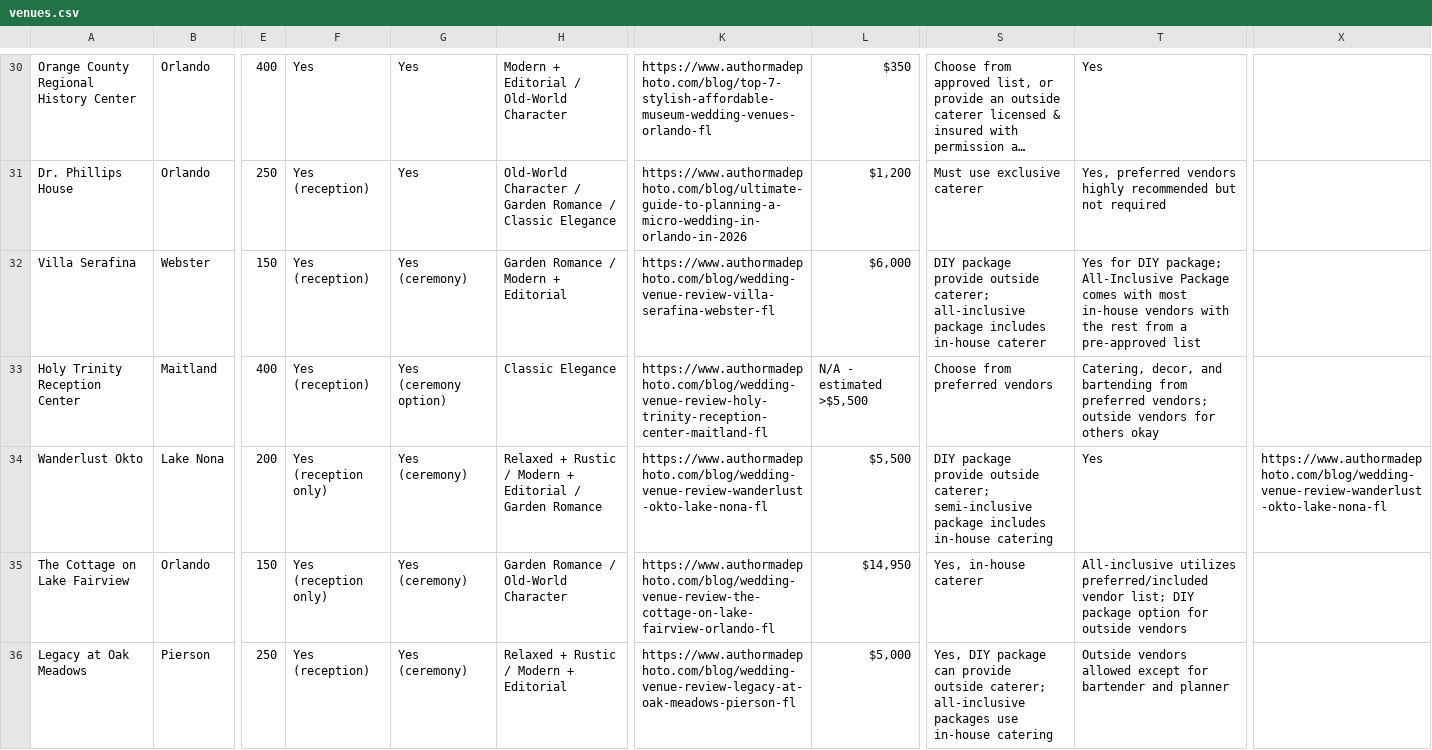
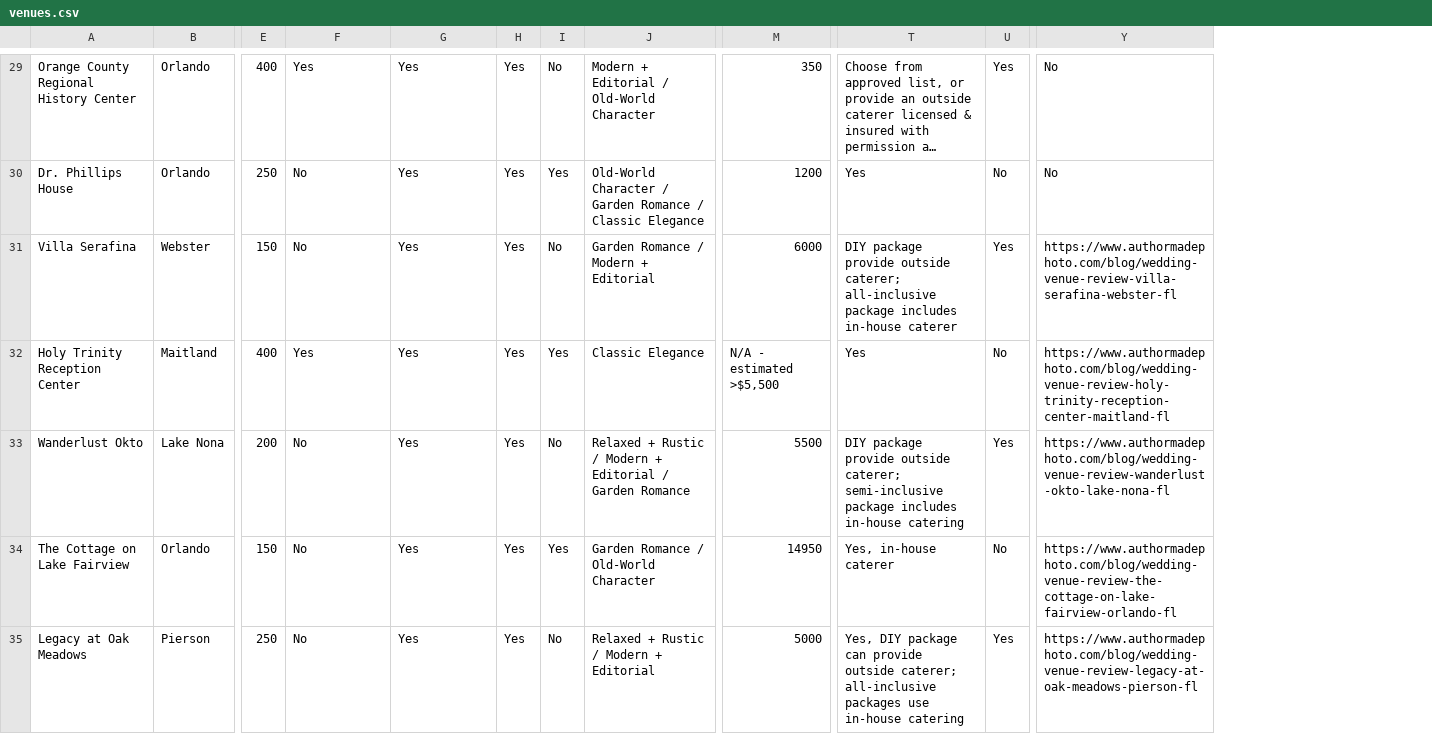
Before and after one commit to michaeltkuo/wedding-venue-quiz, a CSV file: data/venues.csv, drawn as a sheet; only a part is shown, gaps mark what is left out; long unchanged cells end in …; removed rows and columns are numbered as before the commit, all else as after; the diff covers the shown part only; the diff names each change by its address in the sheet, - before the commit and + after, or states it on an @@ line.

```diff
--- a/data/venues.csv
+++ b/data/venues.csv
+column H, rows 29-35: all Yes
+column I, rows 29-35: No | Yes | No | Yes | No | Yes | No
-column K, rows 30-36: https://www.authormadephoto.com/blog/top-7-stylish-affordable-museum-wedding-venues-orlando-fl | https://www.authormadephoto.com/blog/ultimate-guide-to-planning-a-micro-wedding-in-orlando-in-2026 | https://www.authormadephoto.com/blog/wedding-venue-review-villa-serafina-webster-fl | https://www.authormadephoto.com/blog/wedding-venue-review-holy-trinity-reception-center-maitland-fl | https://www.authormadephoto.com/blog/wedding-venue-review-wanderlust-okto-lake-nona-fl | https://www.authormadephoto.com/blog/wedding-venue-review-the-cottage-on-lake-fairview-orlando-fl | https://www.authormadephoto.com/blog/wedding-venue-review-legacy-at-oak-meadows-pierson-fl
-column T, rows 30-36: Yes | Yes, preferred vendors highly recommended but not required | Yes for DIY package; All-Inclusive Package comes with most in-house vendors with the rest from a pre-approved list | Catering, decor, and bartending from preferred vendors; outside vendors for others okay | Yes | All-inclusive utilizes preferred/included vendor list; DIY package option for outside vendors | Outside vendors allowed except for bartender and planner
+column U, rows 29-35: Yes | No | Yes | No | Yes | No | Yes
-M29: $350
+M29: 350
-Y29:Y30: (empty)
+Y29:Y30: No
-F30:F31: Yes (reception)
+F30:F31: No
-M30: $1,200
+M30: 1200
-T30: Must use exclusive caterer
+T30: Yes
-G31: Yes (ceremony)
+G31: Yes
-M31: $6,000
+M31: 6000
-Y31: (empty)
+Y31: https://www.authormadephoto.com/blog/wedding-venue-review-villa-serafina-webster-fl
-F32: Yes (reception)
+F32: Yes
-G32: Yes (ceremony option)
+G32: Yes
-T32: Choose from preferred vendors
+T32: Yes
-Y32: (empty)
+Y32: https://www.authormadephoto.com/blog/wedding-venue-review-holy-trinity-reception-center-maitland-fl
-F33:F34: Yes (reception only)
+F33:F34: No
-G33:G35: Yes (ceremony)
+G33:G35: Yes
-M33: $5,500
+M33: 5500
-M34: $14,950
+M34: 14950
-Y34: (empty)
+Y34: https://www.authormadephoto.com/blog/wedding-venue-review-the-cottage-on-lake-fairview-orlando-fl
-F35: Yes (reception)
+F35: No
-M35: $5,000
+M35: 5000
-Y35: (empty)
+Y35: https://www.authormadephoto.com/blog/wedding-venue-review-legacy-at-oak-meadows-pierson-fl
```
Also changed, not shown: 1 added row, 1 removed row and 79 edited cells elsewhere in this file, 2 other files.
